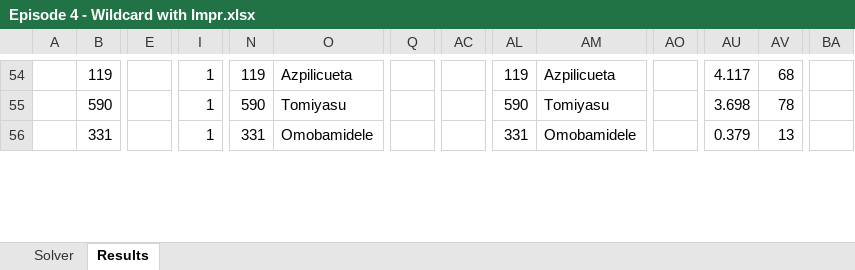
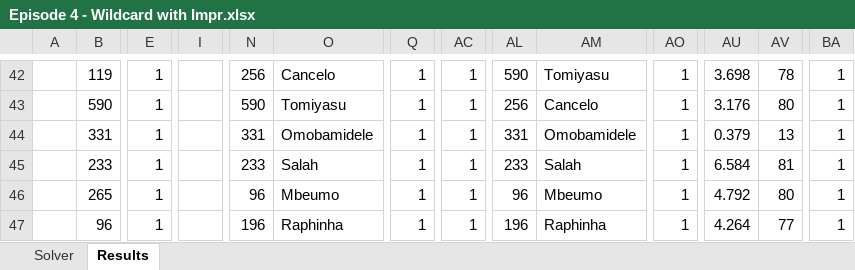
Before and after one commit to sertalpbilal/FPL-Optimization-Tools, an Excel workbook: excel/Episode 4 - Wildcard with Impr.xlsx, sheet Results, drawn as a sheet; only a part is shown, gaps mark what is left out; values as stored, in another font and other column widths than the file's, no borders; addresses are those after the commit; rows hold the shown columns only; the diff covers the shown part only; the diff names each change by its address in the sheet, - before the commit and + after, or states it on an @@ line.

```diff
--- a/excel/Episode 4 - Wildcard with Impr.xlsx (sheet Results)
+++ b/excel/Episode 4 - Wildcard with Impr.xlsx (sheet Results)
-E42:E44: (empty)
+E42:E44: 1
-I42:I44: 1
+I42:I44: (empty)
-N42: 119
+N42: 256
-O42: Azpilicueta
+O42: Cancelo
-Q42:Q44: (empty)
+Q42:Q44: 1
-AC42:AC44: (empty)
+AC42:AC44: 1
-AL42: 119
+AL42: 590
-AM42: Azpilicueta
+AM42: Tomiyasu
-AO42:AO44: (empty)
+AO42:AO44: 1
-AU42: 4.117
+AU42: 3.698
-AV42: 68
+AV42: 78
-BA42:BA44: (empty)
+BA42:BA44: 1
-AL43: 590
+AL43: 256
-AM43: Tomiyasu
+AM43: Cancelo
-AU43: 3.698
+AU43: 3.176
-AV43: 78
+AV43: 80
+row 45:  | 233 | 1 |  | 233 | Salah | 1 | 1 | 233 | Salah | 1 | 6.584 | 81 | 1
+row 46:  | 265 | 1 |  | 96 | Mbeumo | 1 | 1 | 96 | Mbeumo | 1 | 4.792 | 80 | 1
+row 47:  | 96 | 1 |  | 196 | Raphinha | 1 | 1 | 196 | Raphinha | 1 | 4.264 | 77 | 1
```
Also changed, not shown: 2 added rows, 16 removed rows and 98 edited cells elsewhere in this sheet, sheet Solver, formulas that keep their value, hidden cells.
